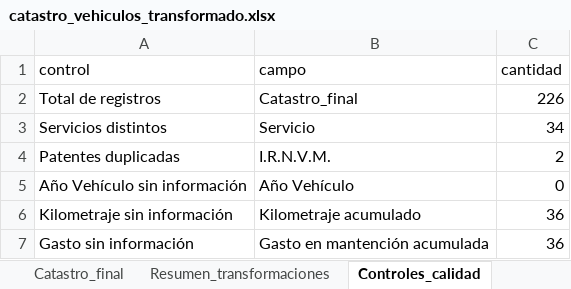
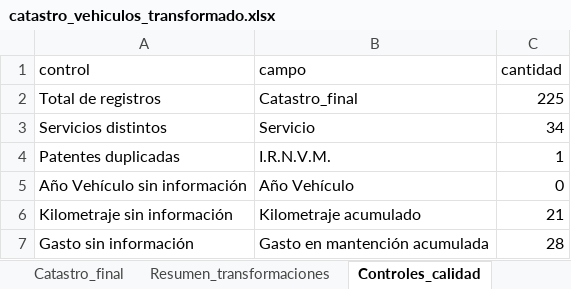
Before and after one commit to paulireveco/Catastro_vehiculos, an Excel workbook: catastro_vehiculos_transformado.xlsx, sheet Controles_calidad, drawn as a sheet; values as stored, in another font and other column widths than the file's, no borders; the diff names each change by its address in the sheet, - before the commit and + after, or states it on an @@ line.

```diff
--- a/catastro_vehiculos_transformado.xlsx (sheet Controles_calidad)
+++ b/catastro_vehiculos_transformado.xlsx (sheet Controles_calidad)
-C2 (cantidad): 226
+C2 (cantidad): 225
-C4 (cantidad): 2
+C4 (cantidad): 1
-C6 (cantidad): 36
+C6 (cantidad): 21
-C7 (cantidad): 36
+C7 (cantidad): 28
```
Also changed, not shown: sheet Catastro_final, sheet Histórico, sheet Resumen_transformaciones.
